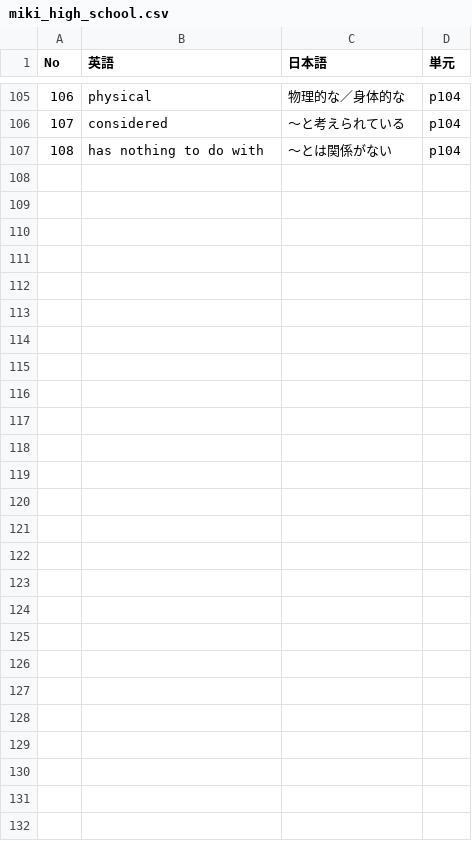
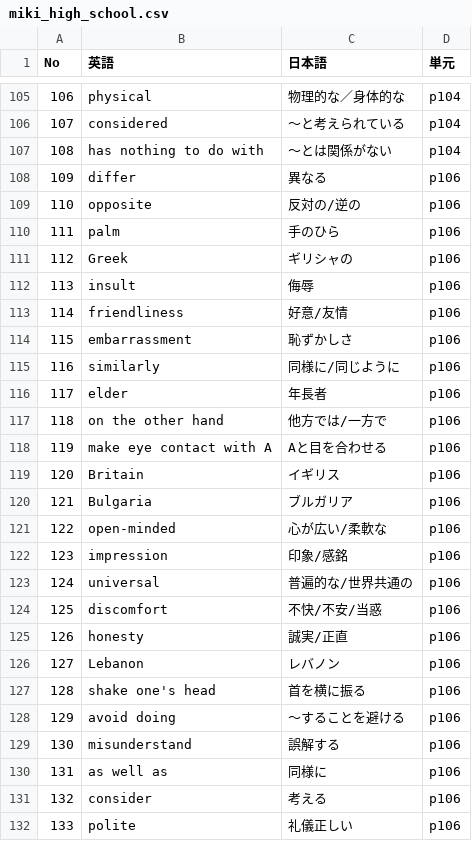
Before and after one commit to kohiramotonetz-create/student-app, a CSV file: public/miki_high_school.csv, drawn as a sheet; only a part is shown, gaps mark what is left out.

Commit message:
feat: add p106 vocabulary to Miki High School words

```diff
--- a/public/miki_high_school.csv
+++ b/public/miki_high_school.csv
@@ -107 +107,26 @@ No,英語,日本語,単元
 108,has nothing to do with,～とは関係がない,p104
+109,differ,異なる,p106
+110,opposite,反対の/逆の,p106
+111,palm,手のひら,p106
+112,Greek,ギリシャの,p106
+113,insult,侮辱,p106
+114,friendliness,好意/友情,p106
+115,embarrassment,恥ずかしさ,p106
+116,similarly,同様に/同じように,p106
+117,elder,年長者,p106
+118,on the other hand,他方では/一方で,p106
+119,make eye contact with A,Aと目を合わせる,p106
+120,Britain,イギリス,p106
+121,Bulgaria,ブルガリア,p106
+122,open-minded,心が広い/柔軟な,p106
+123,impression,印象/感銘,p106
+124,universal,普遍的な/世界共通の,p106
+125,discomfort,不快/不安/当惑,p106
+126,honesty,誠実/正直,p106
+127,Lebanon,レバノン,p106
+128,shake one's head,首を横に振る,p106
+129,avoid doing,～することを避ける,p106
+130,misunderstand,誤解する,p106
+131,as well as,同様に,p106
+132,consider,考える,p106
+133,polite,礼儀正しい,p106
```
